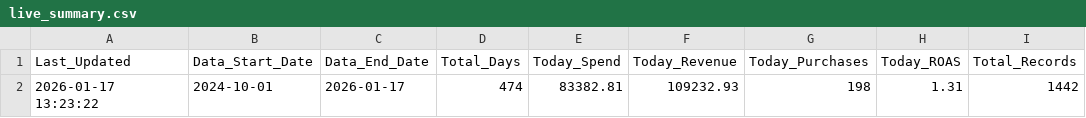
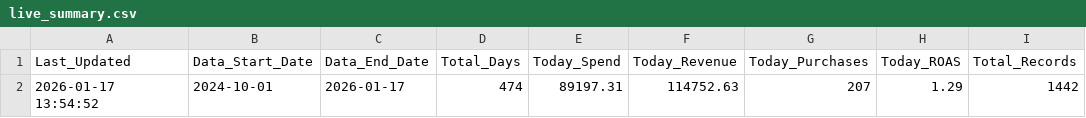
Before and after one commit to sreepathiyogi-blip/meta-live-dashboard, a CSV file: live_summary.csv, drawn as a sheet; removed rows and columns are numbered as before the commit, all else as after; the diff names each change by its address in the sheet, - before the commit and + after, or states it on an @@ line.

```diff
--- a/live_summary.csv
+++ b/live_summary.csv
-row 2: 2026-01-17 13:23:22 | 2024-10-01 | 2026-01-17 | 474 | 83382.81 | 109232.93 | 198 | 1.31 | 1442
+row 2: 2026-01-17 13:54:52 | 2024-10-01 | 2026-01-17 | 474 | 89197.31 | 114752.63 | 207 | 1.29 | 1442
```
Also changed, not shown: complete_campaign_data.csv, daily_summary.csv, 2 other files.
